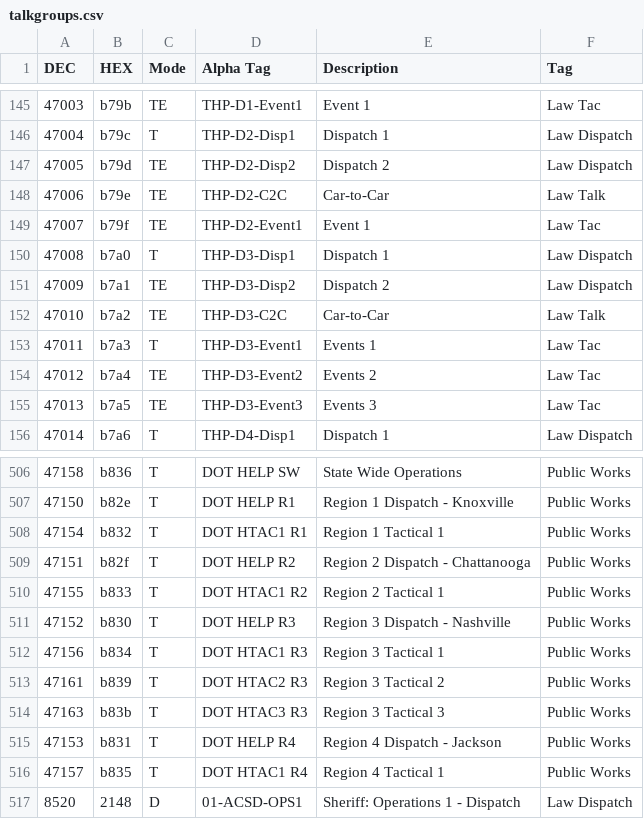
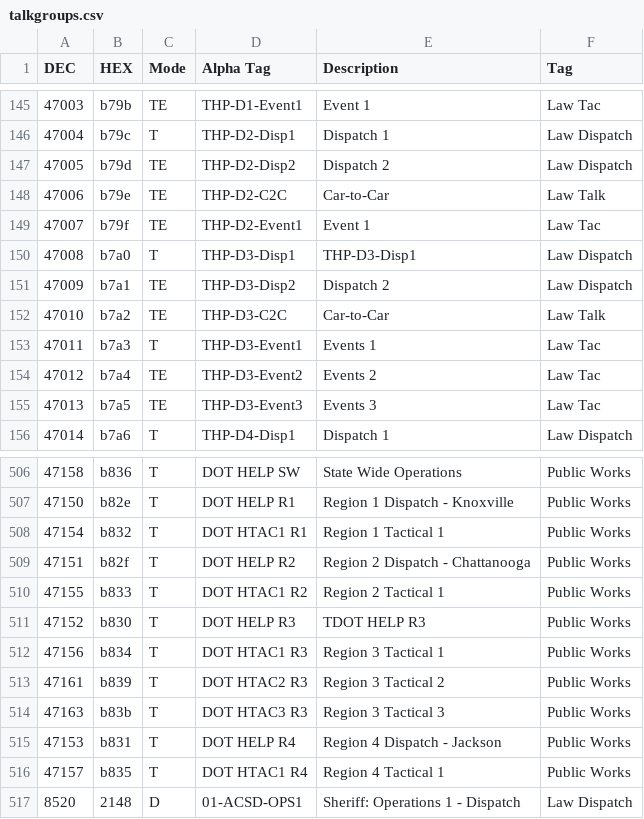
Before and after one commit to willminkoff/scannerproject, a CSV file: deploy/examples/digital-profiles/profiles/tacn/tacn-all/talkgroups.csv, drawn as a sheet; only a part is shown, gaps mark what is left out.

Commit message:
digital: pin d3 labels for 47008 and 47152

```diff
--- a/deploy/examples/digital-profiles/profiles/tacn/tacn-all/talkgroups.csv
+++ b/deploy/examples/digital-profiles/profiles/tacn/tacn-all/talkgroups.csv
@@ -149,3 +149,3 @@ DEC,HEX,Mode,Alpha Tag,Description,Tag
 47007,b79f,TE,THP-D2-Event1,Event 1,Law Tac
-47008,b7a0,T,THP-D3-Disp1,Dispatch 1,Law Dispatch
+47008,b7a0,T,THP-D3-Disp1,THP-D3-Disp1,Law Dispatch
 47009,b7a1,TE,THP-D3-Disp2,Dispatch 2,Law Dispatch
@@ -510,3 +510,3 @@ DEC,HEX,Mode,Alpha Tag,Description,Tag
 47155,b833,T,DOT HTAC1 R2,Region 2 Tactical 1,Public Works
-47152,b830,T,DOT HELP R3,Region 3 Dispatch - Nashville,Public Works
+47152,b830,T,DOT HELP R3,TDOT HELP R3,Public Works
 47156,b834,T,DOT HTAC1 R3,Region 3 Tactical 1,Public Works
```
Also changed, not shown: deploy/examples/digital-profiles/profiles/tacn/tacn-all/talkgroups_with_group.csv.
